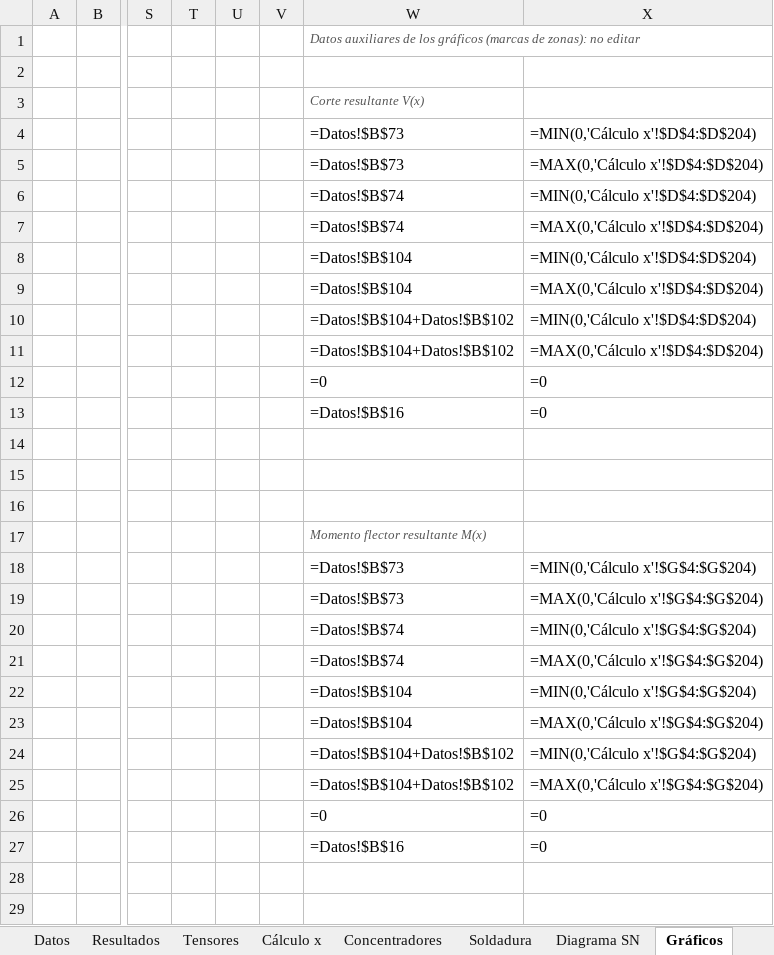
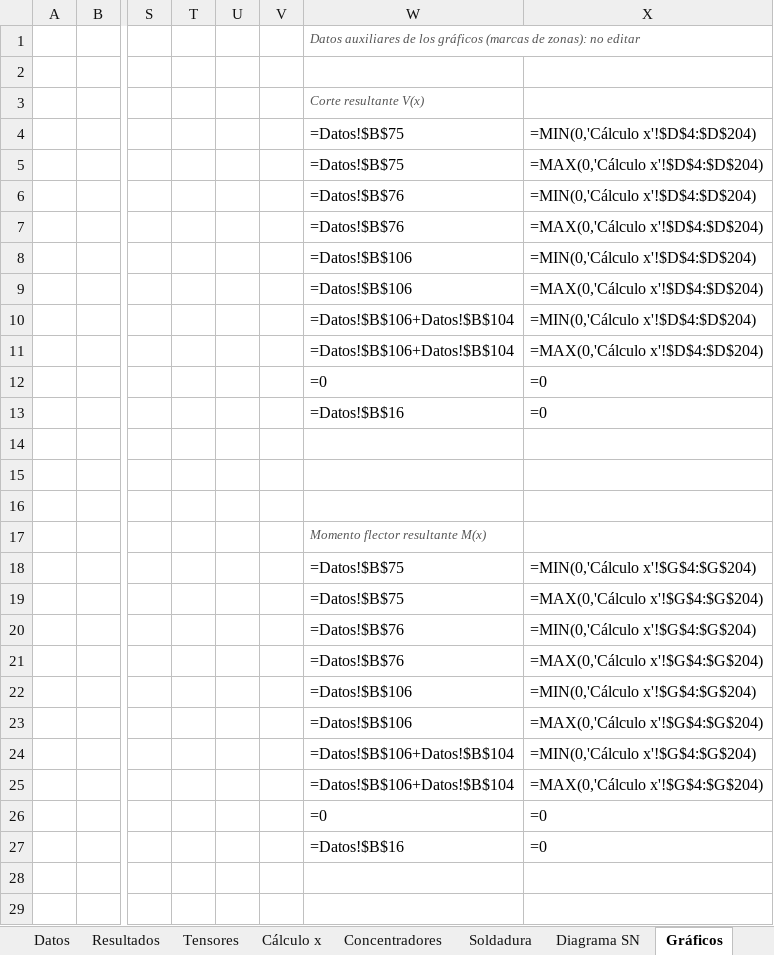
Before and after one commit to matiasacc/Rullo_PSV, an Excel workbook: planilla/Rullo_PSV_estatico_fatiga.xlsx, sheet Gráficos, drawn as a sheet; only a part is shown, gaps mark what is left out; values as stored, in another font and other column widths than the file's, no borders; formulas without a stored value are shown as written; charts and pictures not drawn; the diff covers the shown part only; the diff names each change by its address in the sheet, - before the commit and + after, or states it on an @@ line.

```diff
--- a/planilla/Rullo_PSV_estatico_fatiga.xlsx (sheet Gráficos)
+++ b/planilla/Rullo_PSV_estatico_fatiga.xlsx (sheet Gráficos)
-W4:W5: =Datos!$B$73
+W4:W5: =Datos!$B$75
-W6:W7: =Datos!$B$74
+W6:W7: =Datos!$B$76
-W8:W9: =Datos!$B$104
+W8:W9: =Datos!$B$106
-W10:W11: =Datos!$B$104+Datos!$B$102
+W10:W11: =Datos!$B$106+Datos!$B$104
-W18:W19: =Datos!$B$73
+W18:W19: =Datos!$B$75
-W20:W21: =Datos!$B$74
+W20:W21: =Datos!$B$76
-W22:W23: =Datos!$B$104
+W22:W23: =Datos!$B$106
-W24:W25: =Datos!$B$104+Datos!$B$102
+W24:W25: =Datos!$B$106+Datos!$B$104
```
Also changed, not shown: 48 edited cells elsewhere in this sheet, sheet Cálculo x, sheet Datos, sheet Concentradores, sheet Soldadura, sheet Resultados, sheet Diagrama SN, 1 more sheet, 1 other file.
